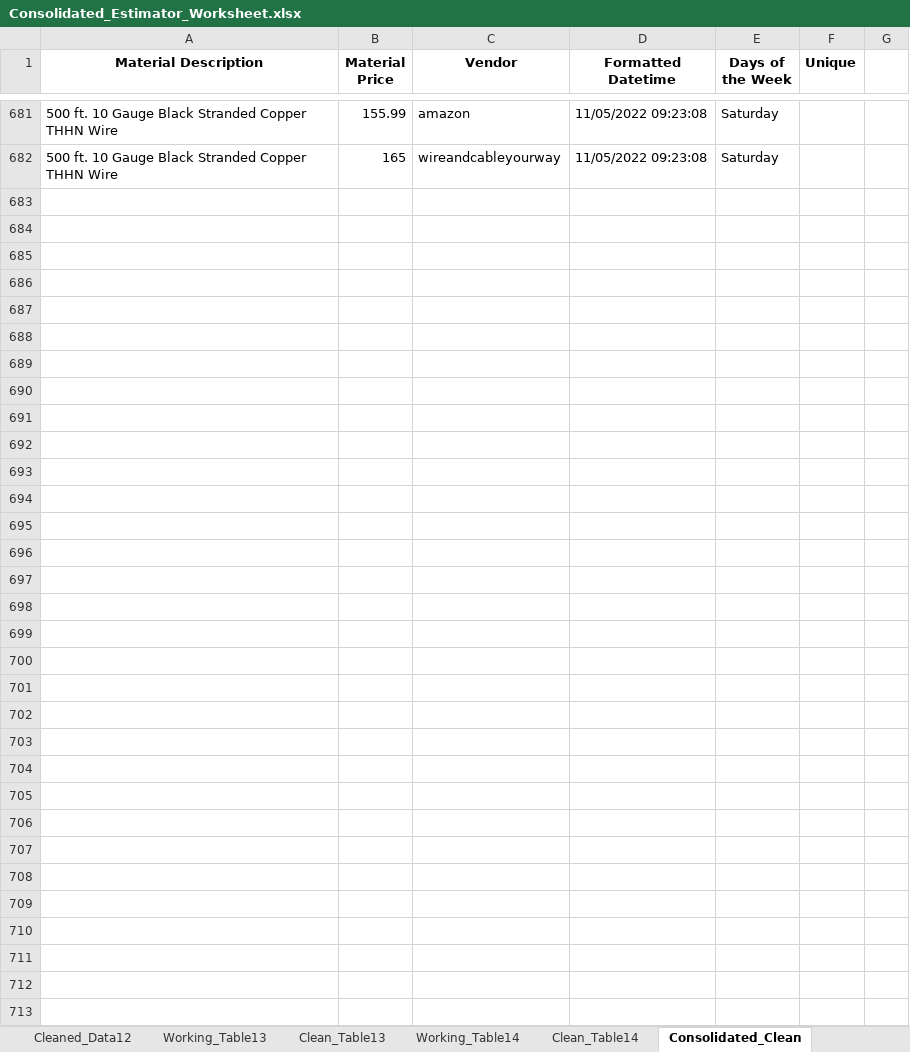
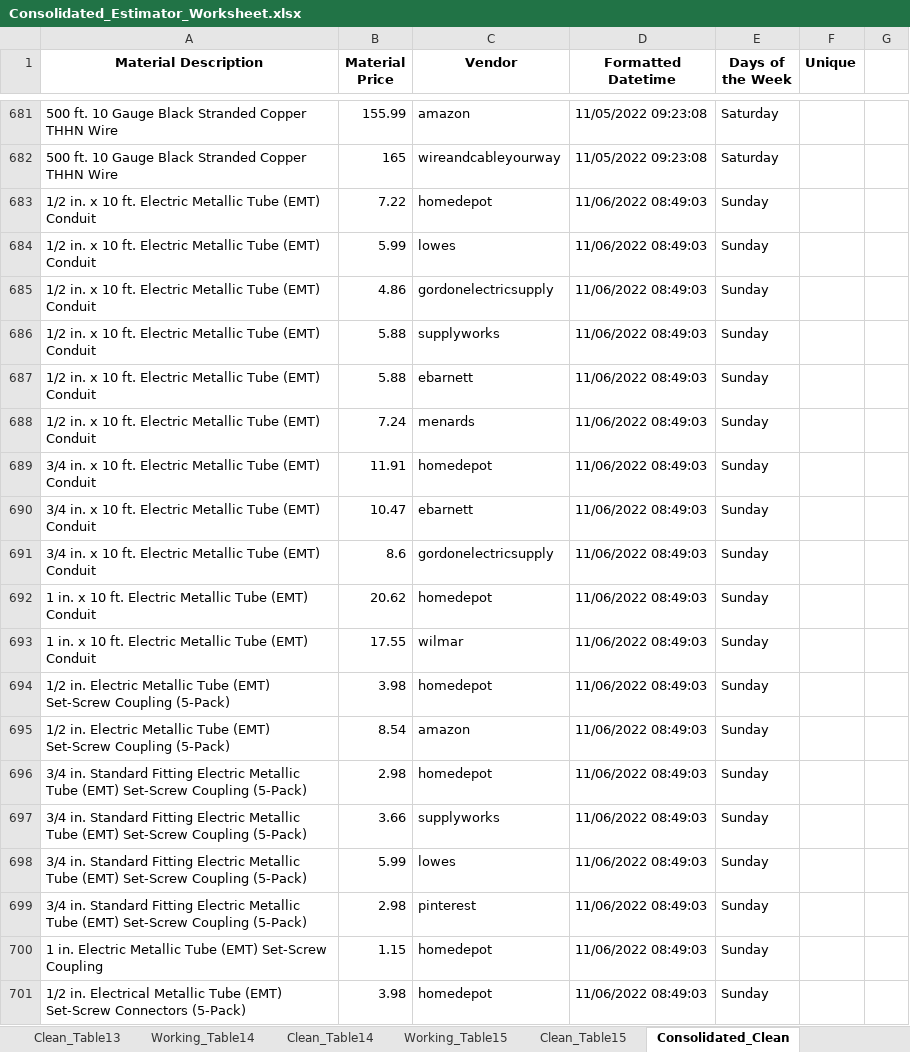
Before and after one commit to thegreatkeej/Estimator_Project, an Excel workbook: Consolidated_Estimator_Worksheet.xlsx, sheet Consolidated_Clean, drawn as a sheet; only a part is shown, gaps mark what is left out; values as stored, in another font and other column widths than the file's, no borders; the diff covers the shown part only; the diff names each change by its address in the sheet, - before the commit and + after, or states it on an @@ line.

```diff
--- a/Consolidated_Estimator_Worksheet.xlsx (sheet Consolidated_Clean)
+++ b/Consolidated_Estimator_Worksheet.xlsx (sheet Consolidated_Clean)
+sheet tab: Working_Table15
+sheet tab: Clean_Table15
+row 683: 1/2 in. x 10 ft. Electric Metallic Tube (EMT) Conduit | 7.22 | homedepot | 11/06/2022 08:49:03 | Sunday
+row 684: 1/2 in. x 10 ft. Electric Metallic Tube (EMT) Conduit | 5.99 | lowes | 11/06/2022 08:49:03 | Sunday
+row 685: 1/2 in. x 10 ft. Electric Metallic Tube (EMT) Conduit | 4.86 | gordonelectricsupply | 11/06/2022 08:49:03 | Sunday
+row 686: 1/2 in. x 10 ft. Electric Metallic Tube (EMT) Conduit | 5.88 | supplyworks | 11/06/2022 08:49:03 | Sunday
+row 687: 1/2 in. x 10 ft. Electric Metallic Tube (EMT) Conduit | 5.88 | ebarnett | 11/06/2022 08:49:03 | Sunday
+row 688: 1/2 in. x 10 ft. Electric Metallic Tube (EMT) Conduit | 7.24 | menards | 11/06/2022 08:49:03 | Sunday
+row 689: 3/4 in. x 10 ft. Electric Metallic Tube (EMT) Conduit | 11.91 | homedepot | 11/06/2022 08:49:03 | Sunday
+row 690: 3/4 in. x 10 ft. Electric Metallic Tube (EMT) Conduit | 10.47 | ebarnett | 11/06/2022 08:49:03 | Sunday
+row 691: 3/4 in. x 10 ft. Electric Metallic Tube (EMT) Conduit | 8.6 | gordonelectricsupply | 11/06/2022 08:49:03 | Sunday
+row 692: 1 in. x 10 ft. Electric Metallic Tube (EMT) Conduit | 20.62 | homedepot | 11/06/2022 08:49:03 | Sunday
+row 693: 1 in. x 10 ft. Electric Metallic Tube (EMT) Conduit | 17.55 | wilmar | 11/06/2022 08:49:03 | Sunday
+row 694: 1/2 in. Electric Metallic Tube (EMT) Set-Screw Coupling (5-Pack) | 3.98 | homedepot | 11/06/2022 08:49:03 | Sunday
+row 695: 1/2 in. Electric Metallic Tube (EMT) Set-Screw Coupling (5-Pack) | 8.54 | amazon | 11/06/2022 08:49:03 | Sunday
+row 696: 3/4 in. Standard Fitting Electric Metallic Tube (EMT) Set-Screw Coupling (5-Pack) | 2.98 | homedepot | 11/06/2022 08:49:03 | Sunday
+row 697: 3/4 in. Standard Fitting Electric Metallic Tube (EMT) Set-Screw Coupling (5-Pack) | 3.66 | supplyworks | 11/06/2022 08:49:03 | Sunday
+row 698: 3/4 in. Standard Fitting Electric Metallic Tube (EMT) Set-Screw Coupling (5-Pack) | 5.99 | lowes | 11/06/2022 08:49:03 | Sunday
+row 699: 3/4 in. Standard Fitting Electric Metallic Tube (EMT) Set-Screw Coupling (5-Pack) | 2.98 | pinterest | 11/06/2022 08:49:03 | Sunday
+row 700: 1 in. Electric Metallic Tube (EMT) Set-Screw Coupling | 1.15 | homedepot | 11/06/2022 08:49:03 | Sunday
+row 701: 1/2 in. Electrical Metallic Tube (EMT) Set-Screw Connectors (5-Pack) | 3.98 | homedepot | 11/06/2022 08:49:03 | Sunday
```
Also changed, not shown: 32 added rows elsewhere in this sheet, sheet Consolidated_Work, other sheet tabs, Estimator_Worksheet-1.xlsx, 15 other files.
